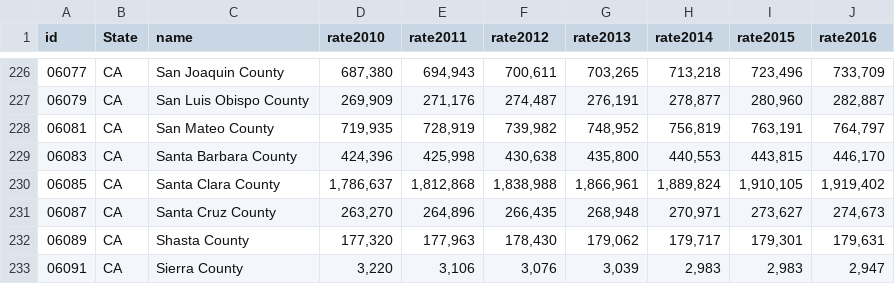
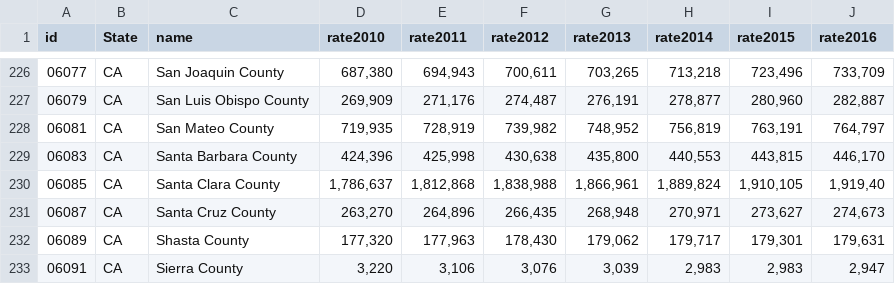
Before and after one commit to sabeehtaqi/FINAL-PROJECT, a CSV file: Project Data.csv, drawn as a sheet; only a part is shown, gaps mark what is left out.

Commit message:
Update Project Data.csv

```diff
--- a/Project Data.csv
+++ b/Project Data.csv
@@ -229,3 +229,3 @@ id,State,name,rate2010,rate2011,rate2012,rate2013,rate2014,rate2015,rate2016
 06083,CA,Santa Barbara County,"424,396","425,998","430,638","435,800","440,553","443,815","446,170"
-06085,CA,Santa Clara County,"1,786,637","1,812,868","1,838,988","1,866,961","1,889,824","1,910,105","1,919,402"
+06085,CA,Santa Clara County,"1,786,637","1,812,868","1,838,988","1,866,961","1,889,824","1,910,105","1,919,40"
 06087,CA,Santa Cruz County,"263,270","264,896","266,435","268,948","270,971","273,627","274,673"
```
